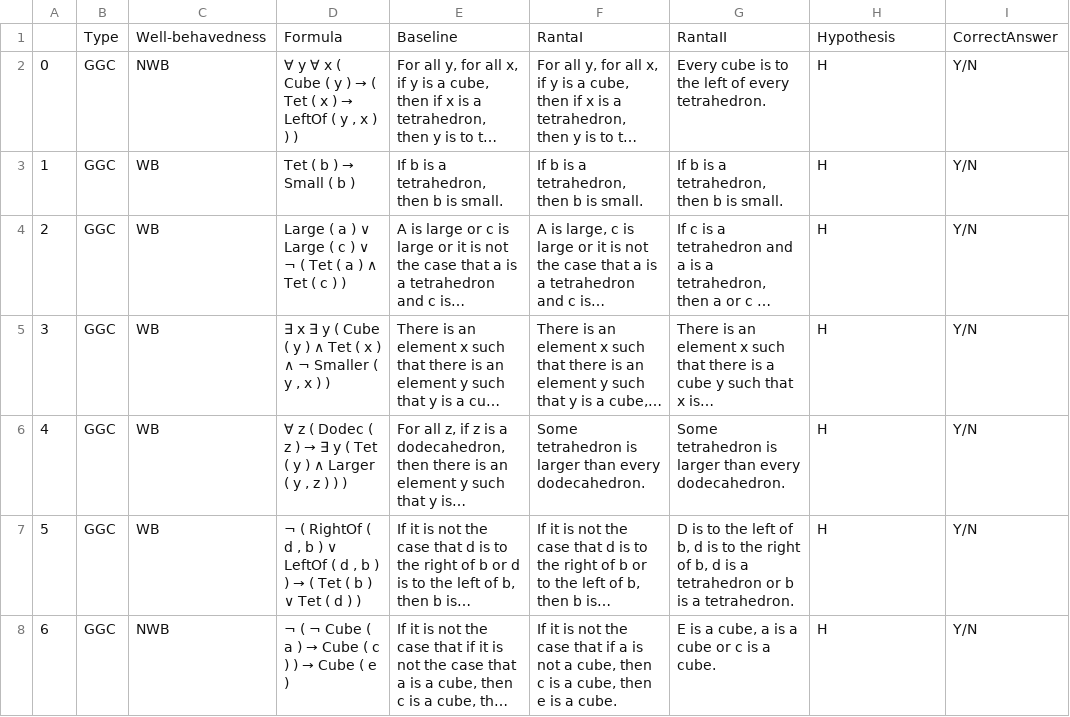
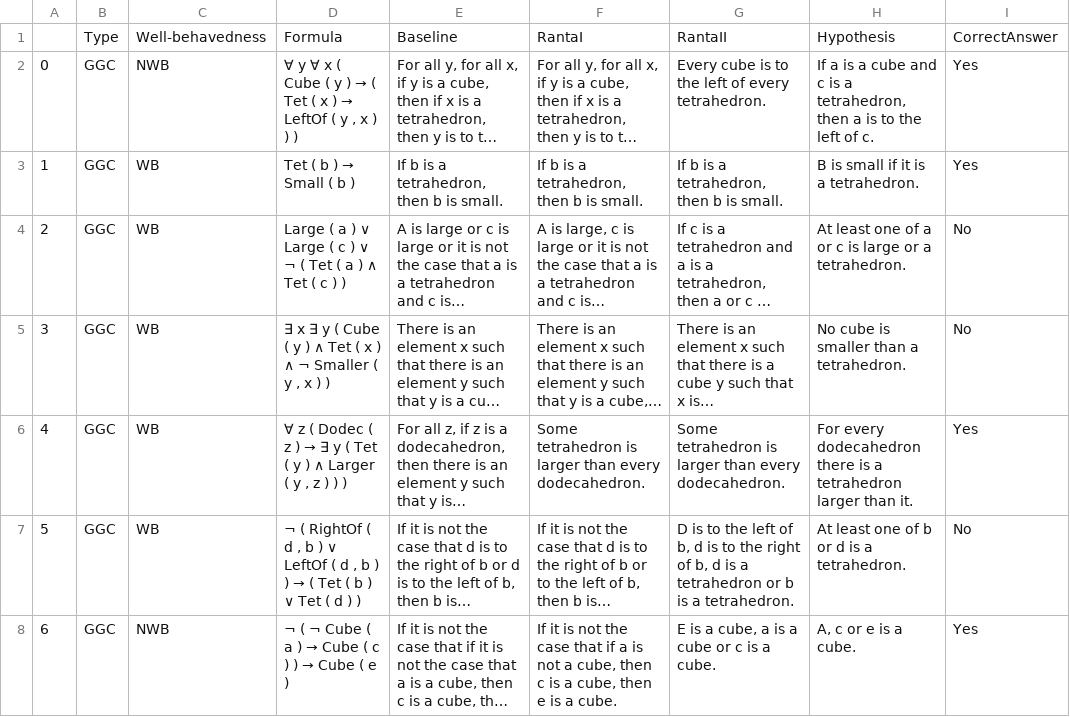
Before and after one commit to ElzevanderWerf/LoLa, a CSV file: exp2/materials/data/nli-items.csv, drawn as a sheet; only a part is shown; long unchanged cells end in …; the diff covers the shown part only; the diff names each change by its address in the sheet, - before the commit and + after, or states it on an @@ line.

Commit message:
created hypotheses

```diff
--- a/exp2/materials/data/nli-items.csv
+++ b/exp2/materials/data/nli-items.csv
-H2: H
+H2: If a is a cube and c is a tetrahedron, then a is to the left of c.
-I2:I3: Y/N
+I2:I3: Yes
-H3: H
+H3: B is small if it is a tetrahedron.
-H4: H
+H4: At least one of a or c is large or a tetrahedron.
-I4:I5: Y/N
+I4:I5: No
-H5: H
+H5: No cube is smaller than a tetrahedron.
-H6: H
+H6: For every dodecahedron there is a tetrahedron larger than it.
-I6: Y/N
+I6: Yes
-H7: H
+H7: At least one of b or d is a tetrahedron.
-I7: Y/N
+I7: No
-H8: H
+H8: A, c or e is a cube.
-I8: Y/N
+I8: Yes
```
Also changed, not shown: 14 edited cells elsewhere in this file.
